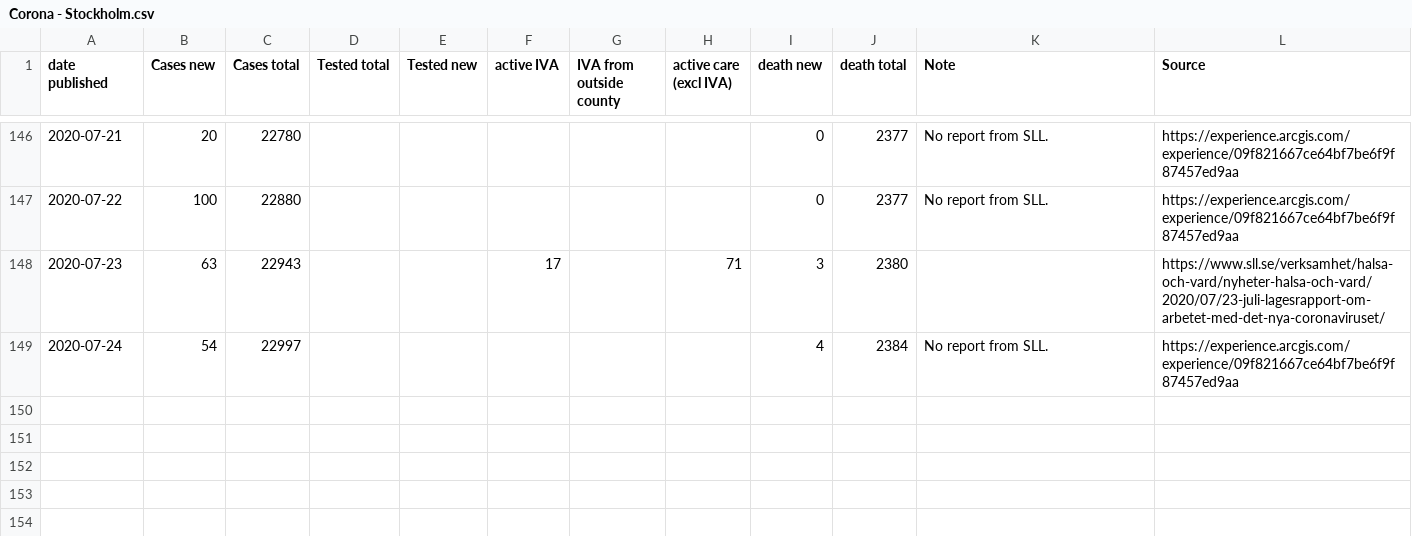
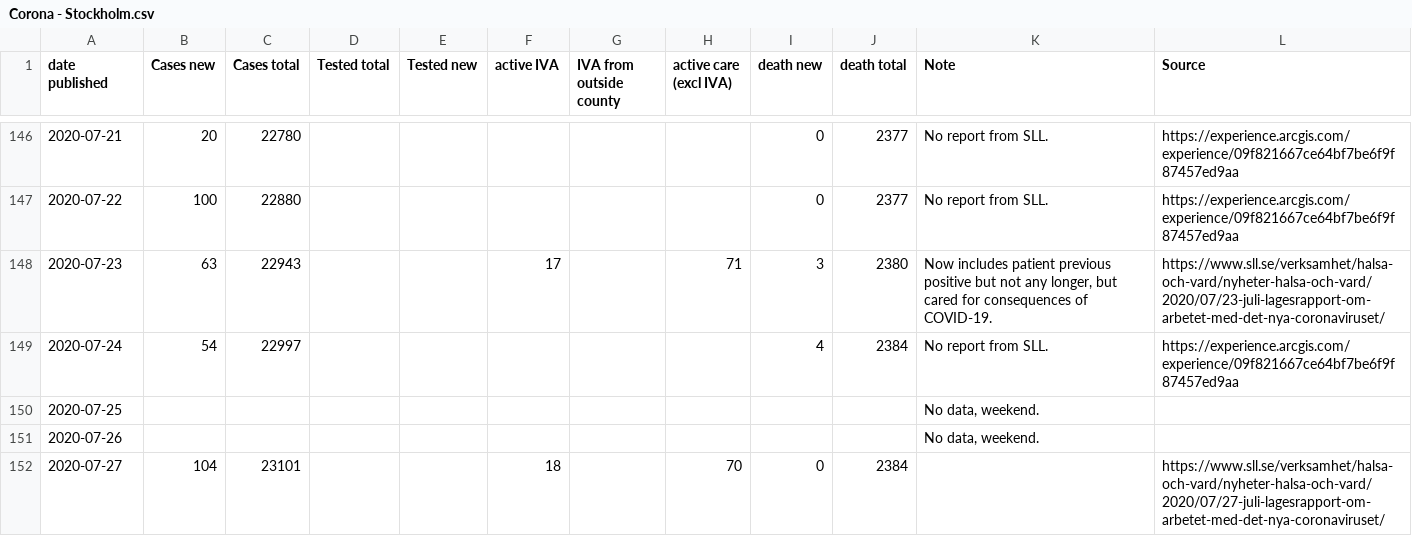
Before and after one commit to mrunesson/covid-19, a CSV file: Corona - Stockholm.csv, drawn as a sheet; only a part is shown, gaps mark what is left out.

Commit message:
2020-07-27 added

```diff
--- a/Corona - Stockholm.csv
+++ b/Corona - Stockholm.csv
@@ -147,3 +147,6 @@ date published,Cases new,Cases total,Tested total,Tested new,active IVA,IVA from
 2020-07-22,100,22880,,,,,,0,2377,No report from SLL.,https://experience.arcgis.com/experience/09f821667ce64bf7be6f9f87457ed9aa
-2020-07-23,63,22943,,,17,,71,3,2380,,https://www.sll.se/verksamhet/halsa-och-vard/nyheter-halsa-och-vard/2020/07/23-juli-lagesrapport-om-arbetet-med-det-nya-coronaviruset/
+2020-07-23,63,22943,,,17,,71,3,2380,"Now includes patient previous positive but not any longer, but cared for consequences of COVID-19.",https://www.sll.se/verksamhet/halsa-och-vard/nyheter-halsa-och-vard/2020/07/23-juli-lagesrapport-om-arbetet-med-det-nya-coronaviruset/
 2020-07-24,54,22997,,,,,,4,2384,No report from SLL.,https://experience.arcgis.com/experience/09f821667ce64bf7be6f9f87457ed9aa
+2020-07-25,,,,,,,,,,"No data, weekend.",
+2020-07-26,,,,,,,,,,"No data, weekend.",
+2020-07-27,104,23101,,,18,,70,0,2384,,https://www.sll.se/verksamhet/halsa-och-vard/nyheter-halsa-och-vard/2020/07/27-juli-lagesrapport-om-arbetet-med-det-nya-coronaviruset/
```
